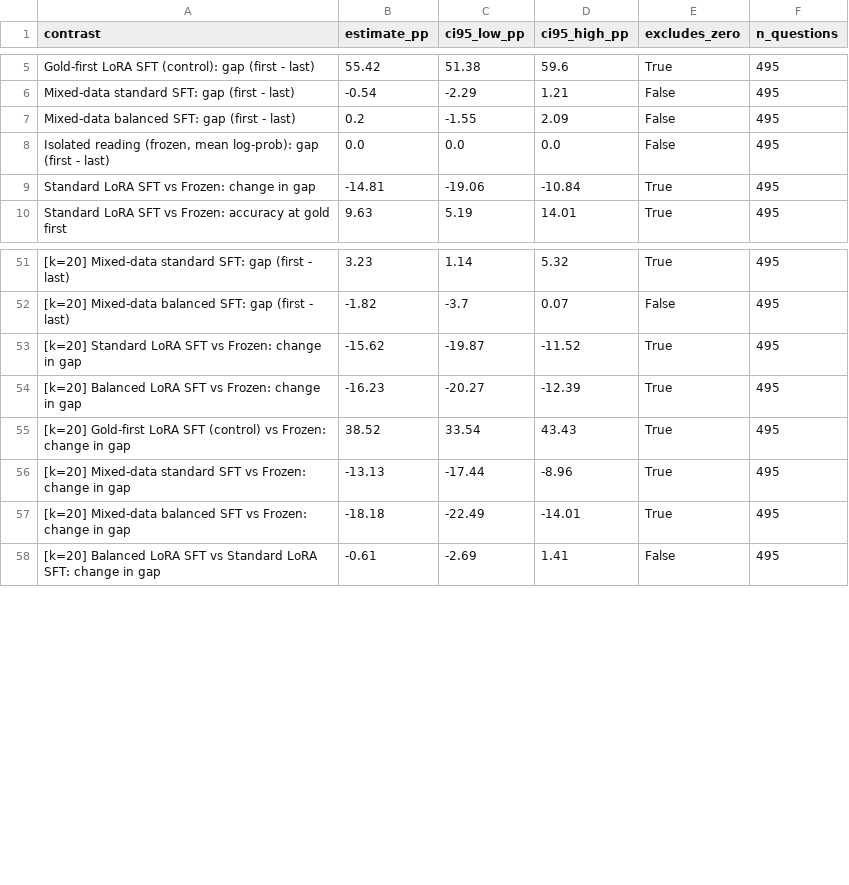
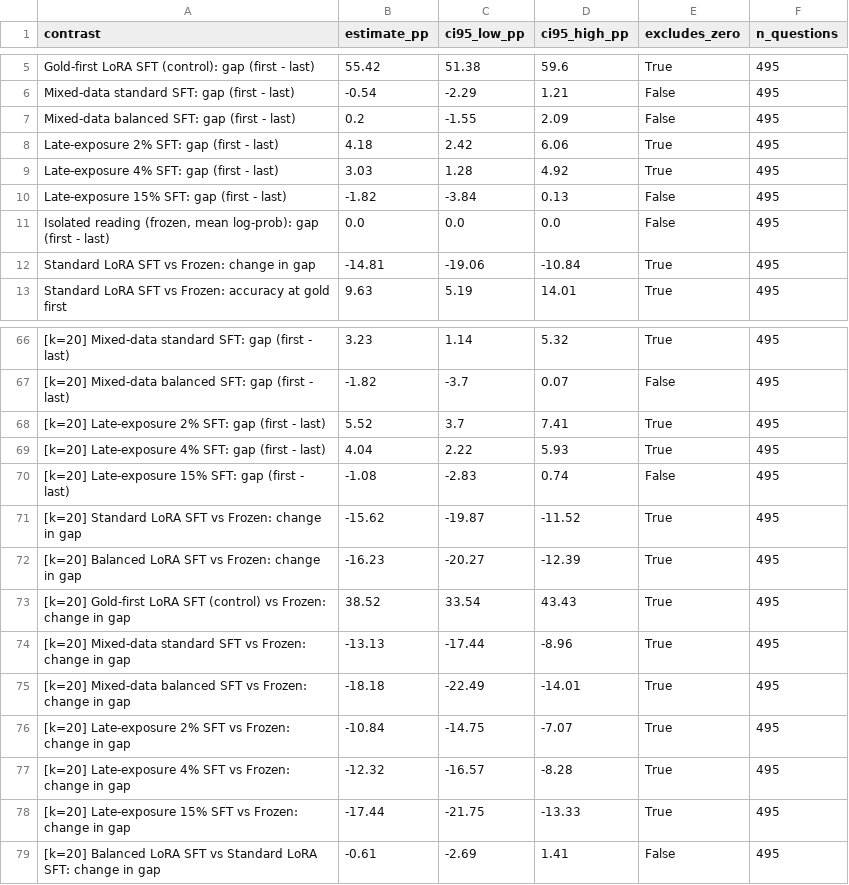
Before and after one commit to kriaditi/FoundAtTheEnd, a CSV file: results/bootstrap_contrasts.csv, drawn as a sheet; only a part is shown, gaps mark what is left out; the diff covers the shown part only; the diff names each change by its address in the sheet, - before the commit and + after, or states it on an @@ line.

Commit message:
Late-exposure sweep (2/4/15% gold-last, 3 seeds): data builder, configs, predictions, results

```diff
--- a/results/bootstrap_contrasts.csv
+++ b/results/bootstrap_contrasts.csv
+row 8: Late-exposure 2% SFT: gap (first - last) | 4.18 | 2.42 | 6.06 | True | 495
+row 9: Late-exposure 4% SFT: gap (first - last) | 3.03 | 1.28 | 4.92 | True | 495
+row 10: Late-exposure 15% SFT: gap (first - last) | -1.82 | -3.84 | 0.13 | False | 495
+row 68: [k=20] Late-exposure 2% SFT: gap (first - last) | 5.52 | 3.7 | 7.41 | True | 495
+row 69: [k=20] Late-exposure 4% SFT: gap (first - last) | 4.04 | 2.22 | 5.93 | True | 495
+row 70: [k=20] Late-exposure 15% SFT: gap (first - last) | -1.08 | -2.83 | 0.74 | False | 495
+row 76: [k=20] Late-exposure 2% SFT vs Frozen: change in gap | -10.84 | -14.75 | -7.07 | True | 495
+row 77: [k=20] Late-exposure 4% SFT vs Frozen: change in gap | -12.32 | -16.57 | -8.28 | True | 495
+row 78: [k=20] Late-exposure 15% SFT vs Frozen: change in gap | -17.44 | -21.75 | -13.33 | True | 495
```
Also changed, not shown: 24 added rows elsewhere in this file, results/costs.csv, results/final_comparison.csv, 12 other files.
